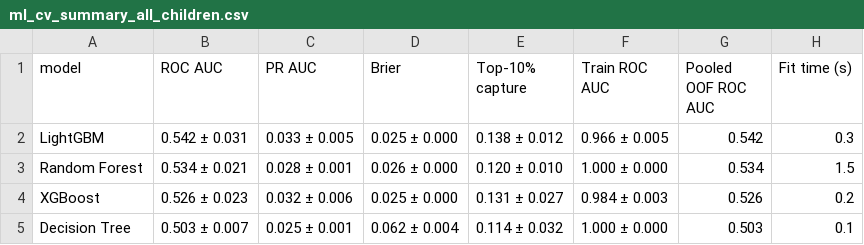
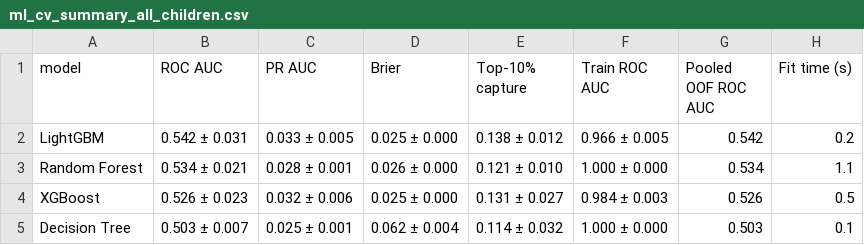
Before and after one commit to MJwd-Hasan/wasting_mics, a CSV file: outputs/ml_cv_summary_all_children.csv, drawn as a sheet.

```diff
--- a/outputs/ml_cv_summary_all_children.csv
+++ b/outputs/ml_cv_summary_all_children.csv
@@ -1,5 +1,5 @@
 model,ROC AUC,PR AUC,Brier,Top-10% capture,Train ROC AUC,Pooled OOF ROC AUC,Fit time (s)
-LightGBM,0.542 ± 0.031,0.033 ± 0.005,0.025 ± 0.000,0.138 ± 0.012,0.966 ± 0.005,0.542,0.3
-Random Forest,0.534 ± 0.021,0.028 ± 0.001,0.026 ± 0.000,0.120 ± 0.010,1.000 ± 0.000,0.534,1.5
-XGBoost,0.526 ± 0.023,0.032 ± 0.006,0.025 ± 0.000,0.131 ± 0.027,0.984 ± 0.003,0.526,0.2
+LightGBM,0.542 ± 0.031,0.033 ± 0.005,0.025 ± 0.000,0.138 ± 0.012,0.966 ± 0.005,0.542,0.2
+Random Forest,0.534 ± 0.021,0.028 ± 0.001,0.026 ± 0.000,0.121 ± 0.010,1.000 ± 0.000,0.534,1.1
+XGBoost,0.526 ± 0.023,0.032 ± 0.006,0.025 ± 0.000,0.131 ± 0.027,0.984 ± 0.003,0.526,0.5
 Decision Tree,0.503 ± 0.007,0.025 ± 0.001,0.062 ± 0.004,0.114 ± 0.032,1.000 ± 0.000,0.503,0.1
```
Also changed, not shown: outputs/ml_cv_fold_metrics_all_children.csv, outputs/ml_cv_fold_metrics_infants.csv, 23 other files.
